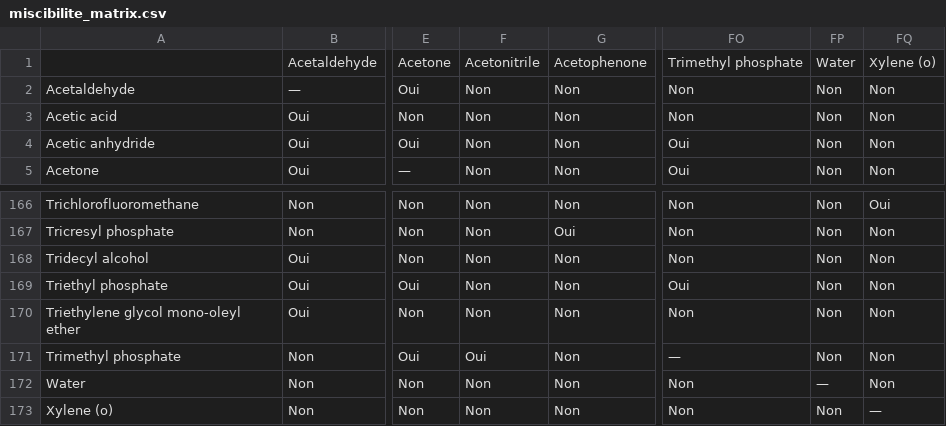
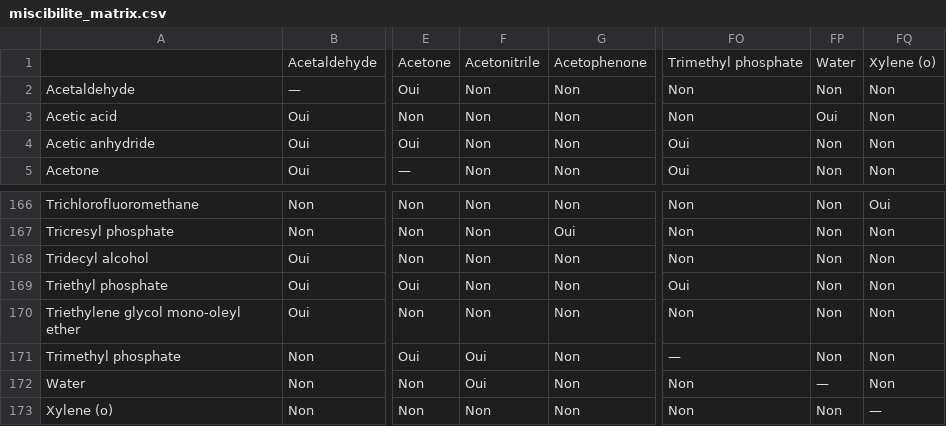
Before and after one commit to victormule/Teas-Triangle, a CSV file: miscibilite_matrix.csv, drawn as a sheet; only a part is shown, gaps mark what is left out; the diff names each change by its address in the sheet, - before the commit and + after, or states it on an @@ line.

Commit message:
Update miscibilite_matrix.csv

```diff
--- a/miscibilite_matrix.csv
+++ b/miscibilite_matrix.csv
-FP3: Non
+FP3: Oui
-F172: Non
+F172: Oui
```
